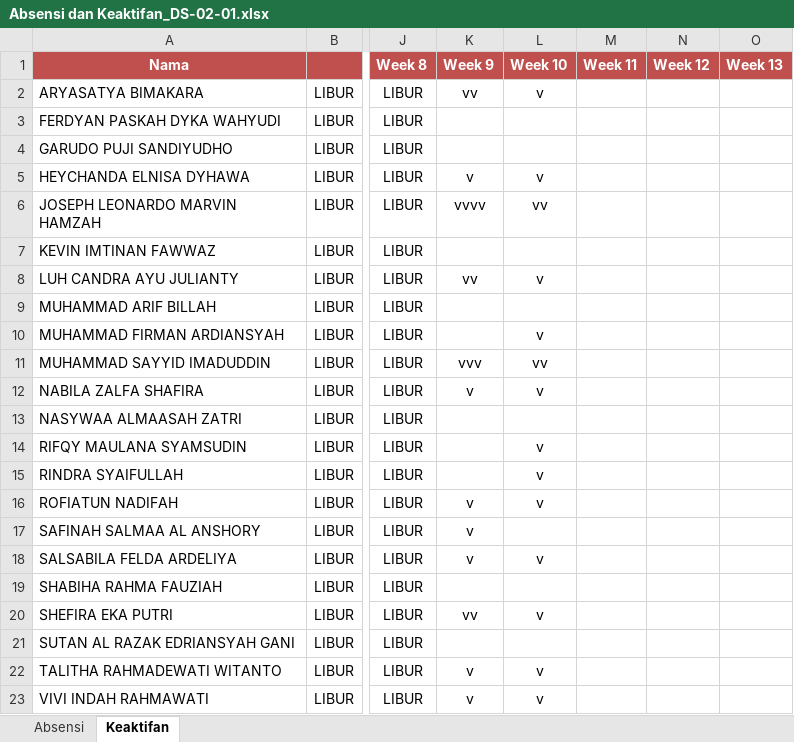
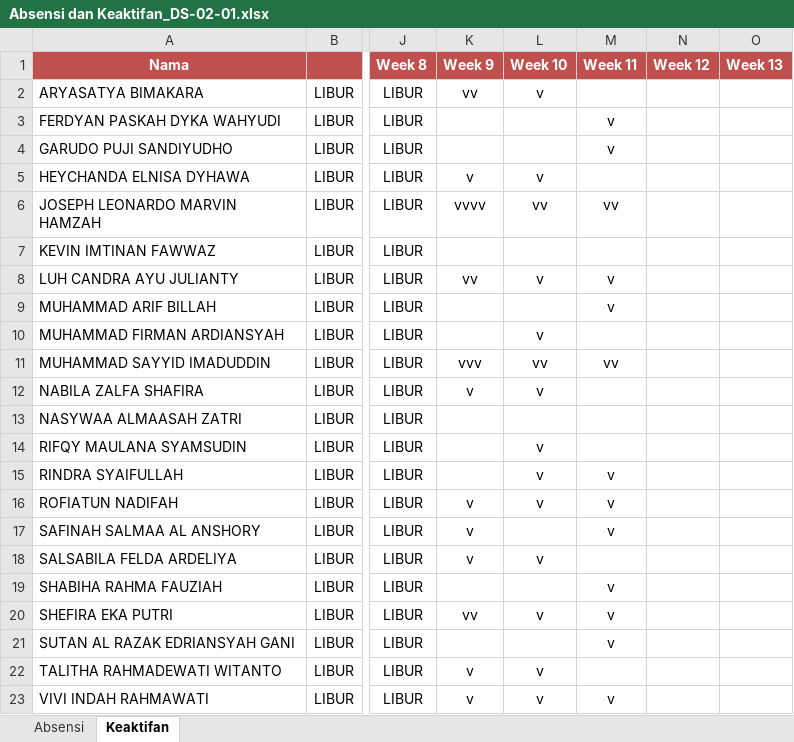
Before and after one commit to fzl-22/modul-alpro-sainsdata, an Excel workbook: Absensi dan Keaktifan/Absensi dan Keaktifan_DS-02-01.xlsx, sheet Keaktifan, drawn as a sheet; only a part is shown, gaps mark what is left out; values as stored, in another font and other column widths than the file's, no borders; the diff names each change by its address in the sheet, - before the commit and + after, or states it on an @@ line.

```diff
--- a/Absensi dan Keaktifan/Absensi dan Keaktifan_DS-02-01.xlsx (sheet Keaktifan)
+++ b/Absensi dan Keaktifan/Absensi dan Keaktifan_DS-02-01.xlsx (sheet Keaktifan)
-M3:M4 (Week 11): (empty)
+M3:M4 (Week 11): v
-M6 (Week 11): (empty)
+M6 (Week 11): vv
-M8:M9 (Week 11): (empty)
+M8:M9 (Week 11): v
-M11 (Week 11): (empty)
+M11 (Week 11): vv
-M15:M17 (Week 11): (empty)
+M15:M17 (Week 11): v
-M19:M21 (Week 11): (empty)
+M19:M21 (Week 11): v
-M23 (Week 11): (empty)
+M23 (Week 11): v
```
Also changed, not shown: sheet Absensi, 4 other files.
